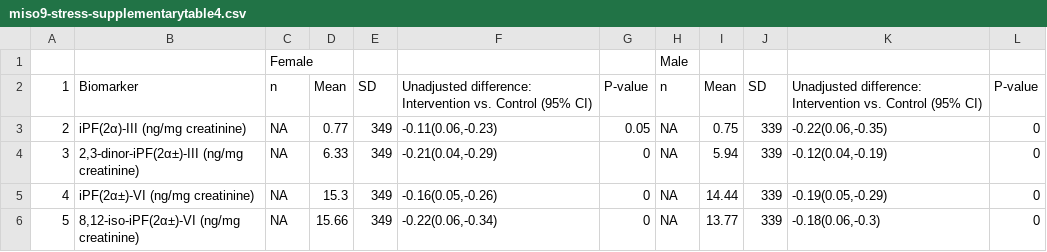
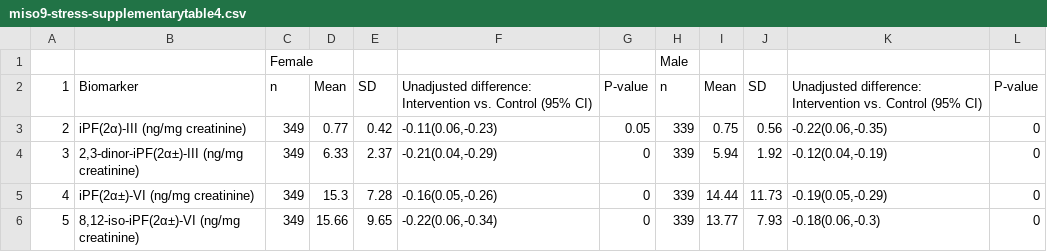
Before and after one commit to washb-eed-substudies/wash-stress, a CSV file: tables/supplementary/miso9-stress-supplementarytable4.csv, drawn as a sheet.

```diff
--- a/tables/supplementary/miso9-stress-supplementarytable4.csv
+++ b/tables/supplementary/miso9-stress-supplementarytable4.csv
@@ -2,5 +2,5 @@
 "1","Biomarker","n","Mean","SD","Unadjusted difference: Intervention vs. Control (95% CI)","P-value","n","Mean","SD","Unadjusted difference: Intervention vs. Control (95% CI)","P-value"
-"2","iPF(2α)-III (ng/mg creatinine)",NA,"0.77","349","-0.11(0.06,-0.23)","0.05",NA,"0.75","339","-0.22(0.06,-0.35)","0"
-"3","2,3-dinor-iPF(2α±)-III (ng/mg creatinine)",NA,"6.33","349","-0.21(0.04,-0.29)","0",NA,"5.94","339","-0.12(0.04,-0.19)","0"
-"4","iPF(2α±)-VI (ng/mg creatinine)",NA,"15.3","349","-0.16(0.05,-0.26)","0",NA,"14.44","339","-0.19(0.05,-0.29)","0"
-"5","8,12-iso-iPF(2α±)-VI (ng/mg creatinine)",NA,"15.66","349","-0.22(0.06,-0.34)","0",NA,"13.77","339","-0.18(0.06,-0.3)","0"
+"2","iPF(2α)-III (ng/mg creatinine)","349","0.77","0.42","-0.11(0.06,-0.23)","0.05","339","0.75","0.56","-0.22(0.06,-0.35)","0"
+"3","2,3-dinor-iPF(2α±)-III (ng/mg creatinine)","349","6.33","2.37","-0.21(0.04,-0.29)","0","339","5.94","1.92","-0.12(0.04,-0.19)","0"
+"4","iPF(2α±)-VI (ng/mg creatinine)","349","15.3","7.28","-0.16(0.05,-0.26)","0","339","14.44","11.73","-0.19(0.05,-0.29)","0"
+"5","8,12-iso-iPF(2α±)-VI (ng/mg creatinine)","349","15.66","9.65","-0.22(0.06,-0.34)","0","339","13.77","7.93","-0.18(0.06,-0.3)","0"
```
Also changed, not shown: tables/supplementary/miso9-stress-supplementarytable5.csv, 6 other files.
